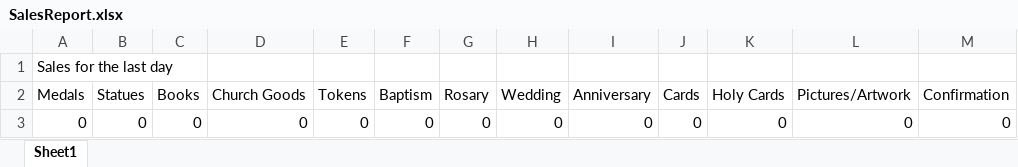
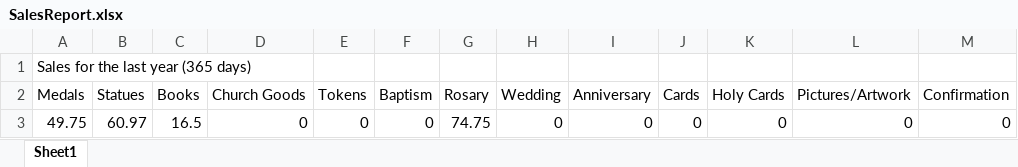
Before and after one commit to malloyethan11/report_creation_program, an Excel workbook: report_creation_program/report_creation_program/bin/Debug/SalesReport.xlsx, sheet Sheet1, drawn as a sheet; only a part is shown; values as stored, in another font and other column widths than the file's, no borders; the diff names each change by its address in the sheet, - before the commit and + after, or states it on an @@ line.

```diff
--- a/report_creation_program/report_creation_program/bin/Debug/SalesReport.xlsx (sheet Sheet1)
+++ b/report_creation_program/report_creation_program/bin/Debug/SalesReport.xlsx (sheet Sheet1)
-A1 (Medals): Sales for the last day
+A1 (Medals): Sales for the last year (365 days)
-A3 (Medals): 0
+A3 (Medals): 49.75
-B3 (Statues): 0
+B3 (Statues): 60.97
-C3 (Books): 0
+C3 (Books): 16.5
-G3 (Rosary): 0
+G3 (Rosary): 74.75
```
Also changed, not shown: report_creation_program/report_creation_program/bin/Debug/InventoryReport.xlsx, report_creation_program/report_creation_program/bin/Debug/TaxReport.xlsx, 19 other files.
